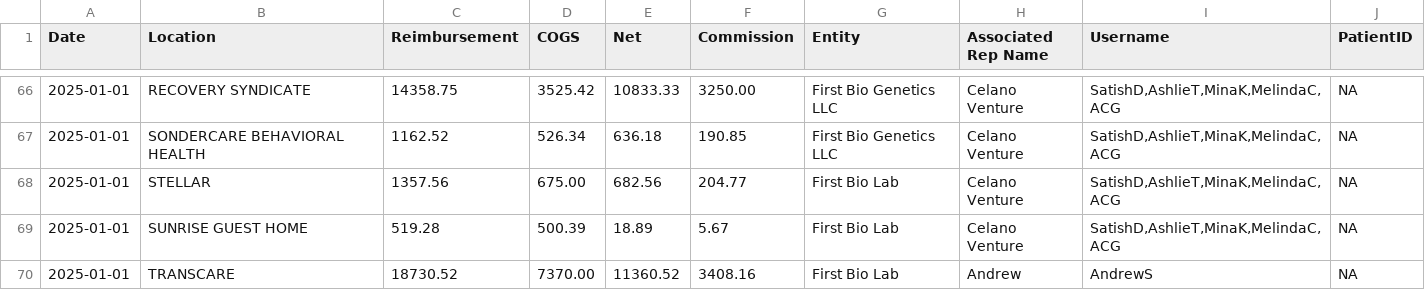
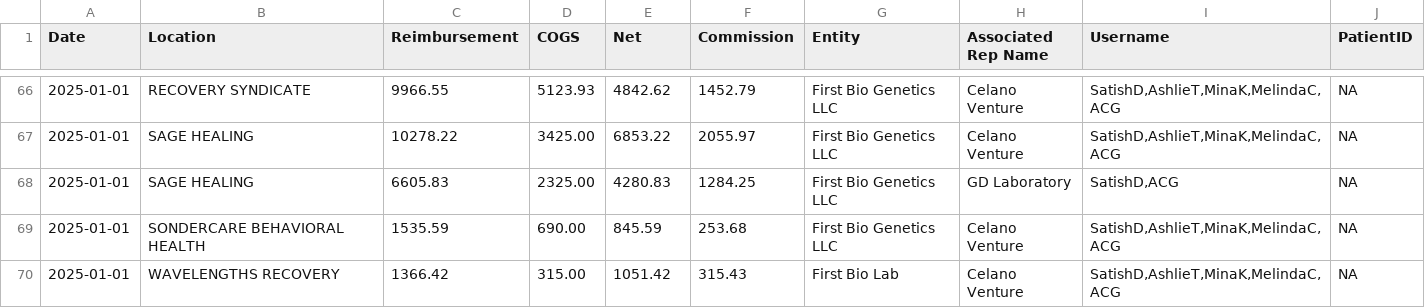
Before and after one commit to drsdass/Members_portal, a CSV file: data.csv, drawn as a sheet; only a part is shown, gaps mark what is left out; the diff covers the shown part only.

Commit message:
Update data.csv

```diff
--- a/data.csv
+++ b/data.csv
@@ -66,5 +66,5 @@ Date,Location,Reimbursement,COGS,Net,Commission,Entity,Associated Rep Name,Usern
-2025-01-01,RECOVERY SYNDICATE,14358.75,3525.42,10833.33,3250.00,First Bio Genetics LLC,Celano Venture,"SatishD,AshlieT,MinaK,MelindaC,ACG",NA
-2025-01-01,SONDERCARE BEHAVIORAL HEALTH,1162.52,526.34,636.18,190.85,First Bio Genetics LLC,Celano Venture,"SatishD,AshlieT,MinaK,MelindaC,ACG",NA
-2025-01-01,STELLAR,1357.56,675.00,682.56,204.77,First Bio Lab,Celano Venture,"SatishD,AshlieT,MinaK,MelindaC,ACG",NA
-2025-01-01,SUNRISE GUEST HOME,519.28,500.39,18.89,5.67,First Bio Lab,Celano Venture,"SatishD,AshlieT,MinaK,MelindaC,ACG",NA
-2025-01-01,TRANSCARE,18730.52,7370.00,11360.52,3408.16,First Bio Lab,Andrew,AndrewS,NA
+2025-01-01,RECOVERY SYNDICATE,9966.55,5123.93,4842.62,1452.79,First Bio Genetics LLC,Celano Venture,"SatishD,AshlieT,MinaK,MelindaC,ACG",NA
+2025-01-01,SAGE HEALING,10278.22,3425.00,6853.22,2055.97,First Bio Genetics LLC,Celano Venture,"SatishD,AshlieT,MinaK,MelindaC,ACG",NA
+2025-01-01,SAGE HEALING,6605.83,2325.00,4280.83,1284.25,First Bio Genetics LLC,GD Laboratory,"SatishD,ACG",NA
+2025-01-01,SONDERCARE BEHAVIORAL HEALTH,1535.59,690.00,845.59,253.68,First Bio Genetics LLC,Celano Venture,"SatishD,AshlieT,MinaK,MelindaC,ACG",NA
+2025-01-01,WAVELENGTHS RECOVERY,1366.42,315.00,1051.42,315.43,First Bio Lab,Celano Venture,"SatishD,AshlieT,MinaK,MelindaC,ACG",NA
```
Also changed, not shown: 7 added rows, 7 removed rows and 16 edited cells elsewhere in this file.
